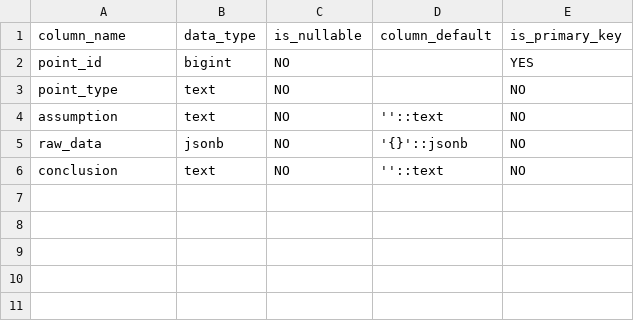
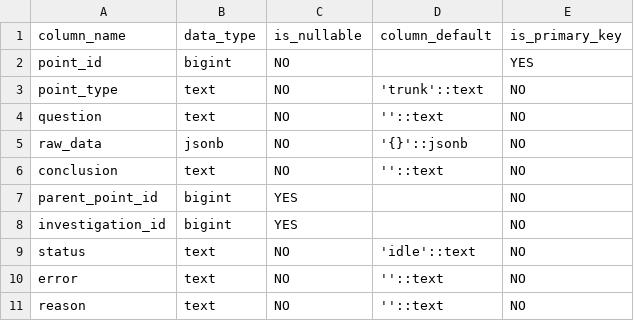
Before and after one commit to unicrox/MoonBack2, a CSV file: backend/schemas/pg/points.csv, drawn as a sheet.

Commit message:
Implement background investigation workflow

```diff
--- a/backend/schemas/pg/points.csv
+++ b/backend/schemas/pg/points.csv
@@ -2,5 +2,10 @@ column_name,data_type,is_nullable,column_default,is_primary_key
 point_id,bigint,NO,,YES
-point_type,text,NO,,NO
-assumption,text,NO,''::text,NO
+point_type,text,NO,'trunk'::text,NO
+question,text,NO,''::text,NO
 raw_data,jsonb,NO,'{}'::jsonb,NO
 conclusion,text,NO,''::text,NO
+parent_point_id,bigint,YES,,NO
+investigation_id,bigint,YES,,NO
+status,text,NO,'idle'::text,NO
+error,text,NO,''::text,NO
+reason,text,NO,''::text,NO
```
Also changed, not shown: 9 other files.
